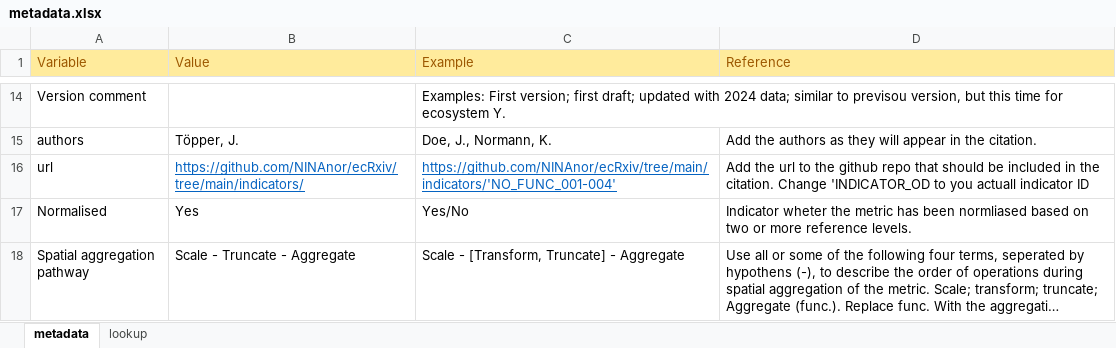
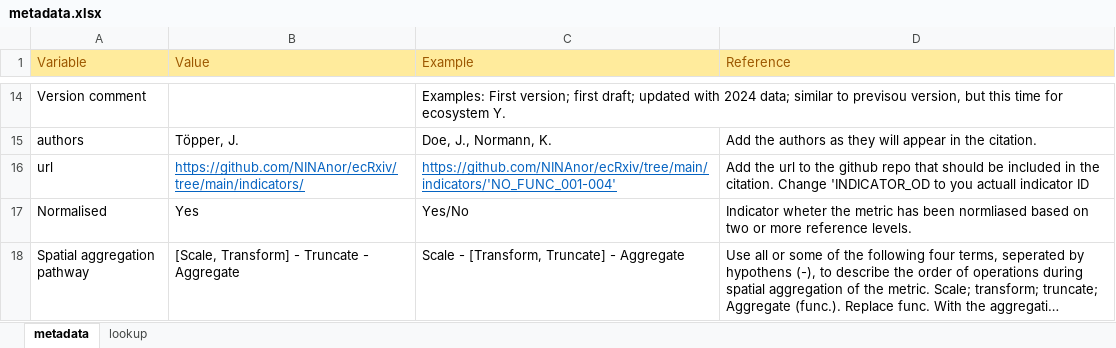
Before and after one commit to NINAnor/ecRxiv, an Excel workbook: indicators/NO_FUNC_001-004/metadata.xlsx, sheet metadata, drawn as a sheet; only a part is shown, gaps mark what is left out; long unchanged cells end in …; values as stored, in another font and other column widths than the file's, no borders; the diff names each change by its address in the sheet, - before the commit and + after, or states it on an @@ line.

Commit message:
ANO download form Mdir, normalisation, metadata & quantiles as suggested in ANders' alien-review

```diff
--- a/indicators/NO_FUNC_001-004/metadata.xlsx (sheet metadata)
+++ b/indicators/NO_FUNC_001-004/metadata.xlsx (sheet metadata)
-B18 (Value): Scale - Truncate - Aggregate
+B18 (Value): [Scale, Transform] - Truncate - Aggregate
```
Also changed, not shown: 1 other file.
